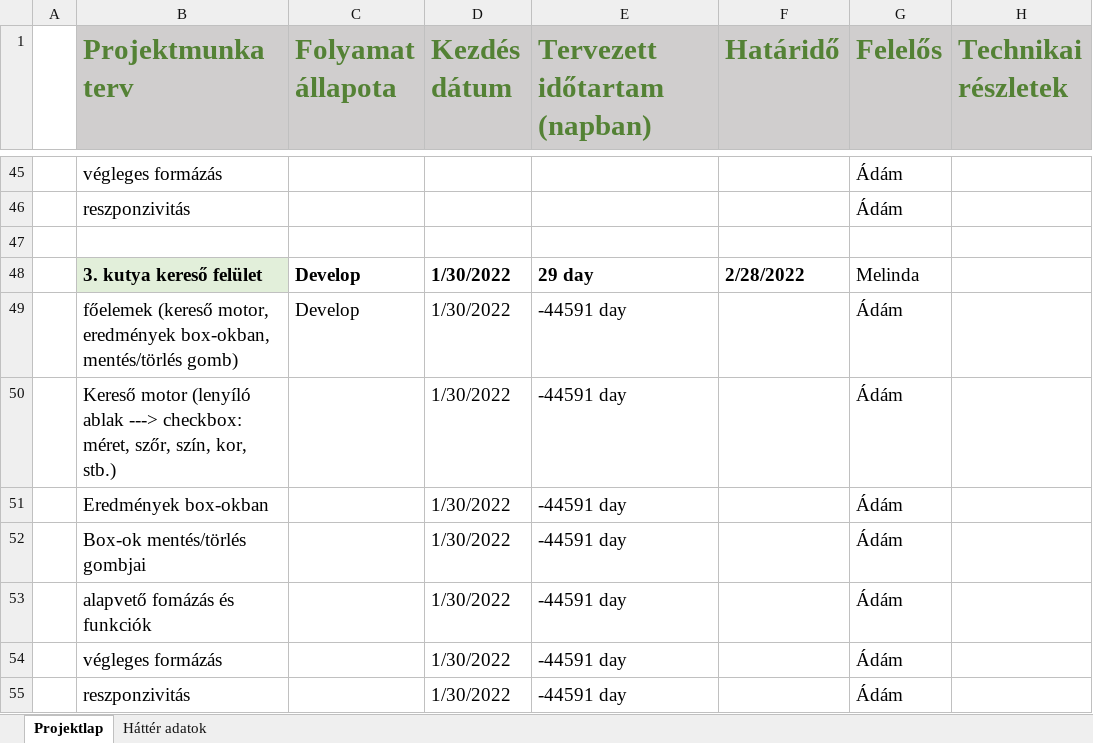
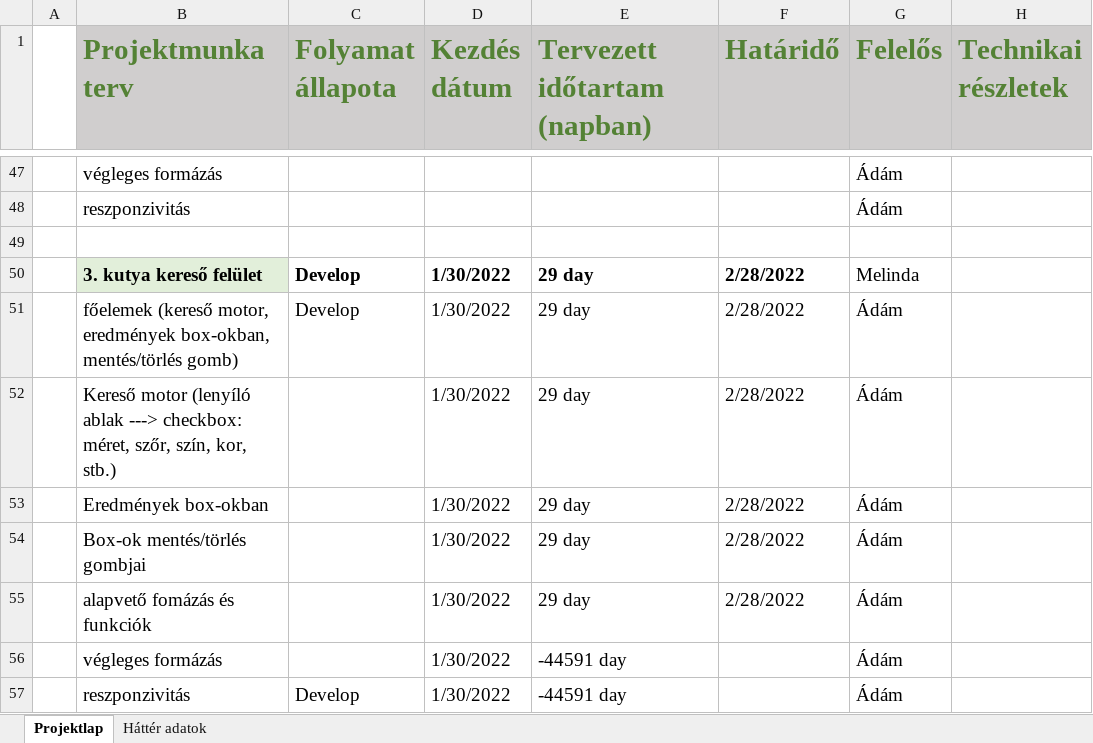
Before and after one commit to SrsAdam/ebProject, an Excel workbook: EB_projekt_menet.xlsx, sheet Projektlap, drawn as a sheet; only a part is shown, gaps mark what is left out; values as stored, in another font and other column widths than the file's, no borders; addresses are those after the commit; the diff covers the shown part only; the diff names each change by its address in the sheet, - before the commit and + after, or states it on an @@ line.

Commit message:
feladatok felsorolása
Signed-off-by: DLE5450\admin <llissa74@gmail.com>

```diff
--- a/EB_projekt_menet.xlsx (sheet Projektlap)
+++ b/EB_projekt_menet.xlsx (sheet Projektlap)
-E51:E55 (Tervezett időtartam (napban)): -44591 day
+E51:E55 (Tervezett időtartam (napban)): 29 day
-F51:F55 (Határidő): (empty)
+F51:F55 (Határidő): 2/28/2022
-C57 (Folyamat állapota): (empty)
+C57 (Folyamat állapota): Develop
```
Also changed, not shown: 28 added rows, 2 removed rows and 11 edited cells elsewhere in this sheet, formulas that keep their value.
